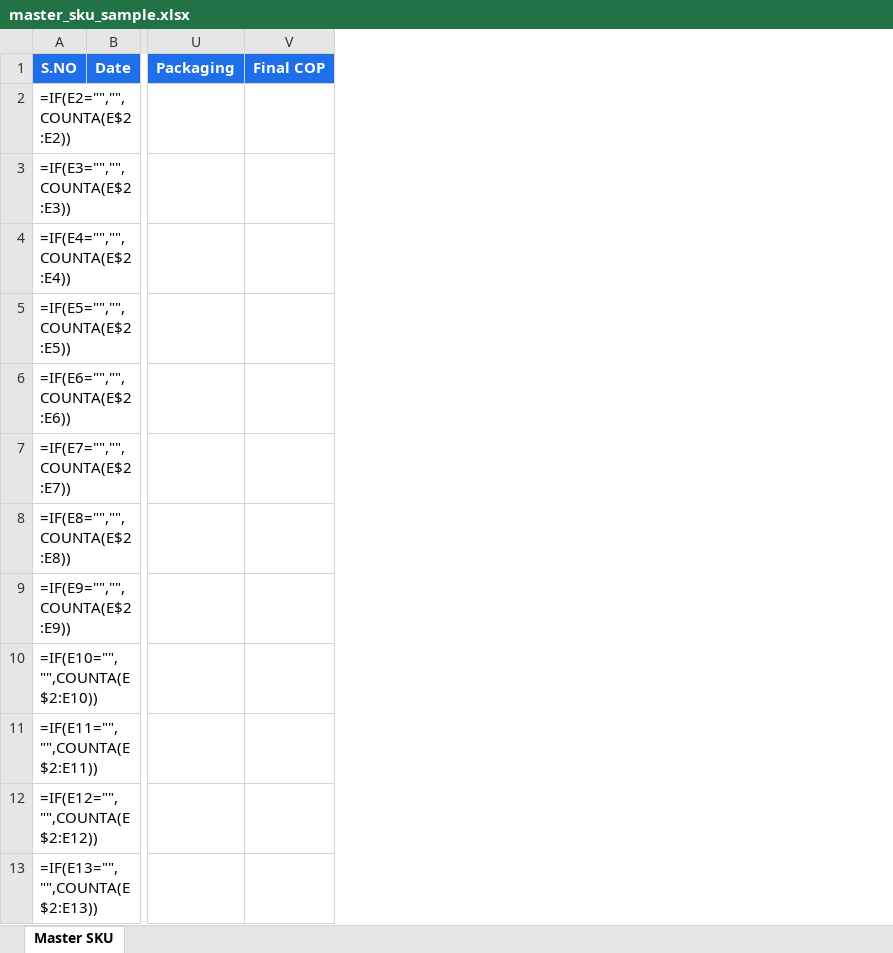
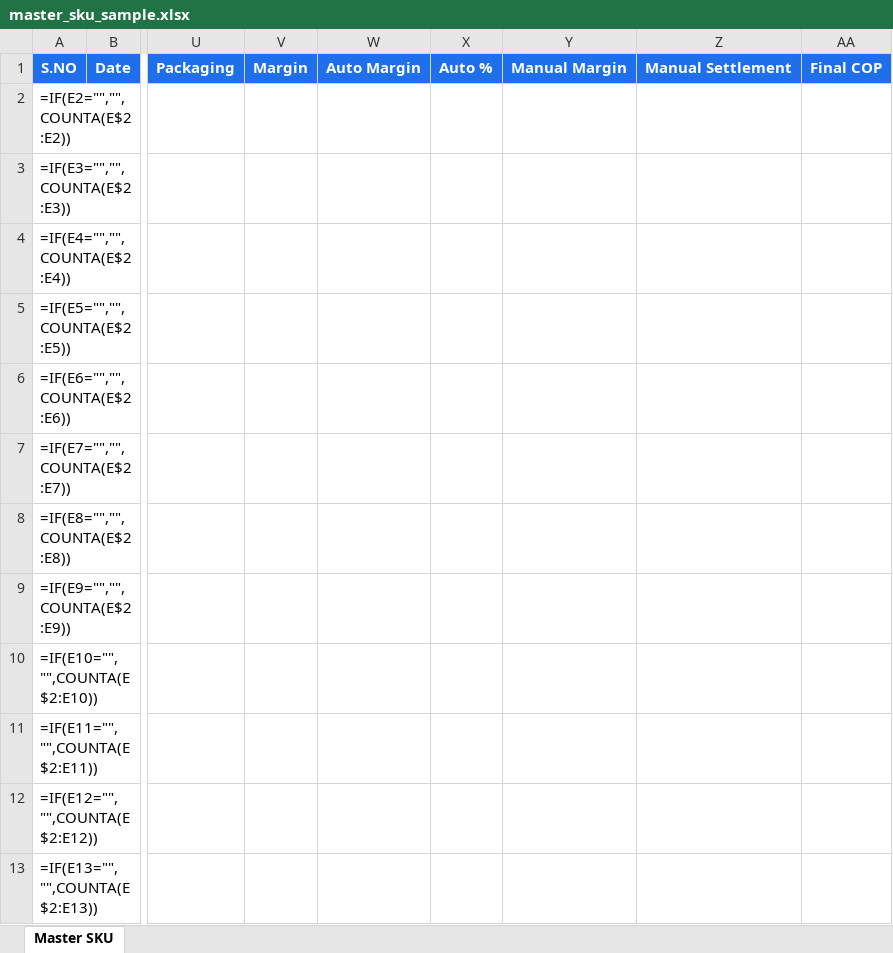
Before and after one commit to ankit03sethi/ankit03sethi.github.io, an Excel workbook: skuwisedata/master_sku_sample.xlsx, sheet Master SKU, drawn as a sheet; only a part is shown, gaps mark what is left out; values as stored, in another font and other column widths than the file's, no borders; formulas without a stored value are shown as written; the diff names each change by its address in the sheet, - before the commit and + after, or states it on an @@ line.

Commit message:
Master SKU sample: Margin, Auto Margin, Auto %, Manual Margin, Manual Settlement columns

```diff
--- a/skuwisedata/master_sku_sample.xlsx (sheet Master SKU)
+++ b/skuwisedata/master_sku_sample.xlsx (sheet Master SKU)
+column V, row 1: Margin
+column W, row 1: Auto Margin
+column X, row 1: Auto %
+column Y, row 1: Manual Margin
+column Z, row 1: Manual Settlement
```
